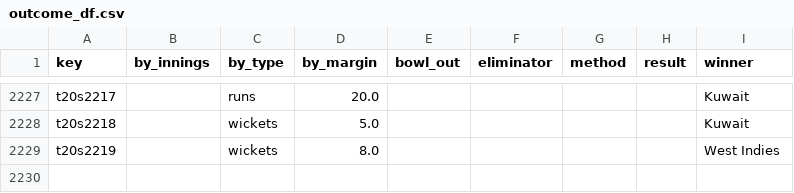
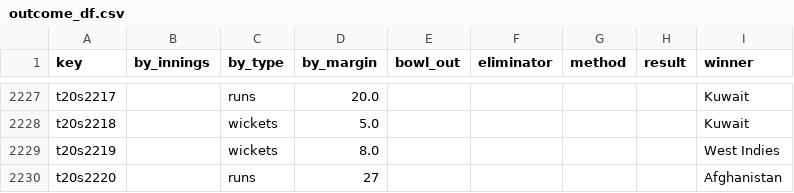
Before and after one commit to sawlachintan/cricket_data, a CSV file: t20s_data/outcome_df.csv, drawn as a sheet; only a part is shown, gaps mark what is left out.

```diff
--- a/t20s_data/outcome_df.csv
+++ b/t20s_data/outcome_df.csv
@@ -2229 +2229,2 @@ t20s2218,,wickets,5.0,,,,,Kuwait
 t20s2219,,wickets,8.0,,,,,West Indies
+t20s2220,,runs,27,,,,,Afghanistan
```
Also changed, not shown: t20s_data/info_df.csv, t20s_data/pom_df.csv, 6 other files.
